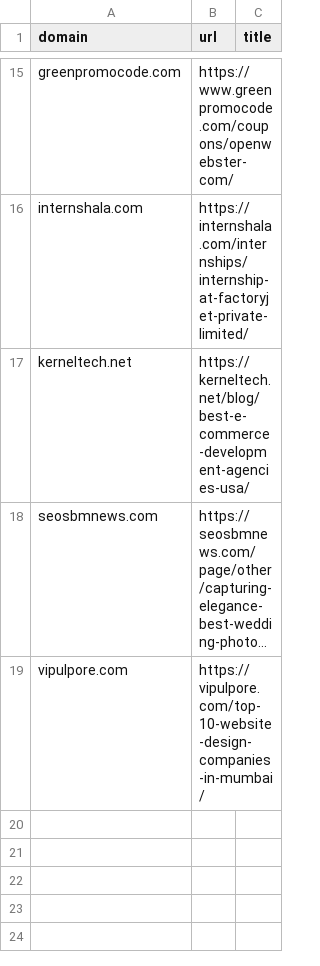
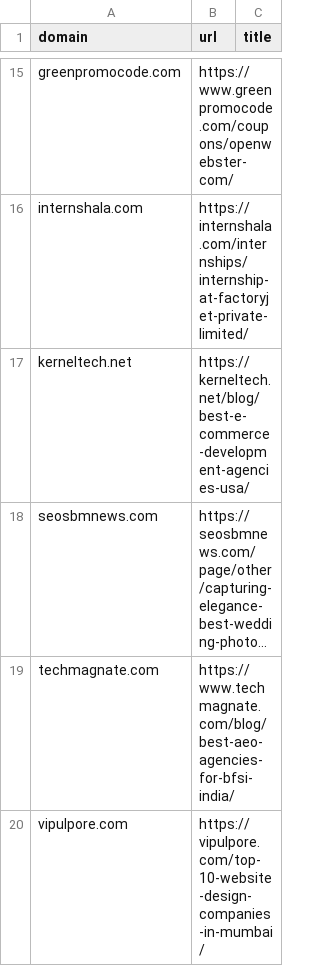
Before and after one commit to factoryjet-tech/Factoryjet-Website-v1, a CSV file: pipeline/research/data/unlinked_mentions.csv, drawn as a sheet; only a part is shown, gaps mark what is left out; long unchanged cells end in …; the diff names each change by its address in the sheet, - before the commit and + after, or states it on an @@ line.

```diff
--- a/pipeline/research/data/unlinked_mentions.csv
+++ b/pipeline/research/data/unlinked_mentions.csv
+row 19: techmagnate.com | https://www.techmagnate.com/blog/best-aeo-agencies-for-bfsi-india/
```
Also changed, not shown: 11 other files.
